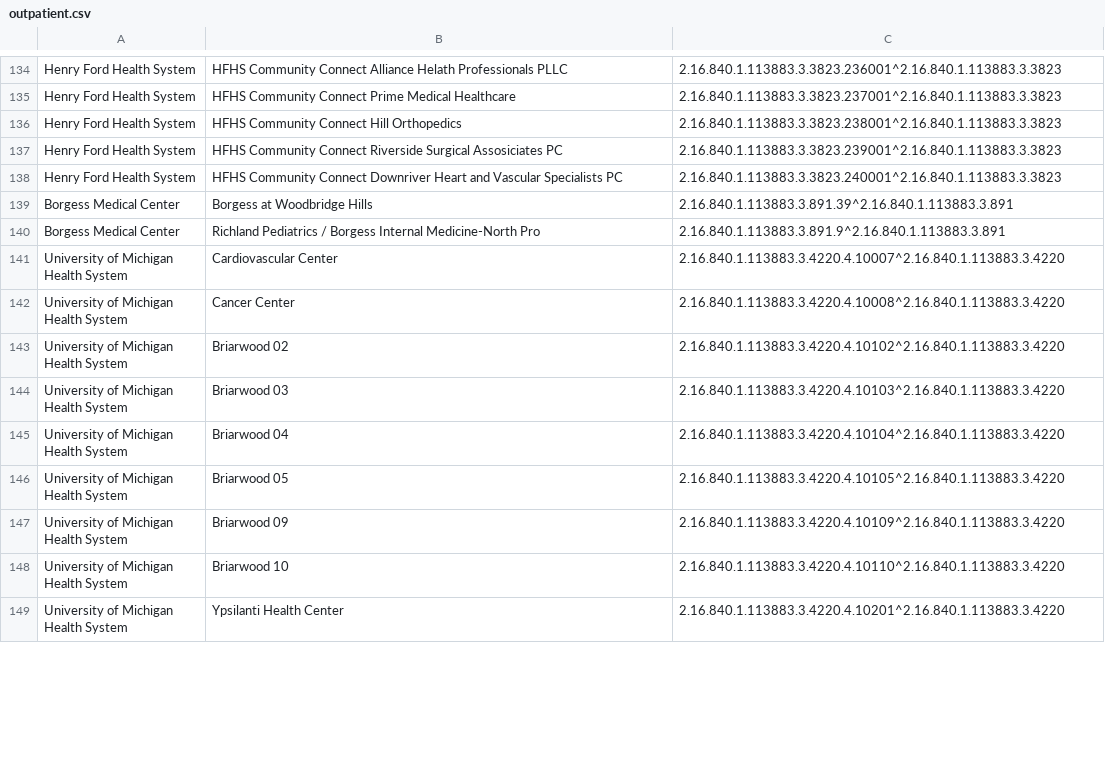
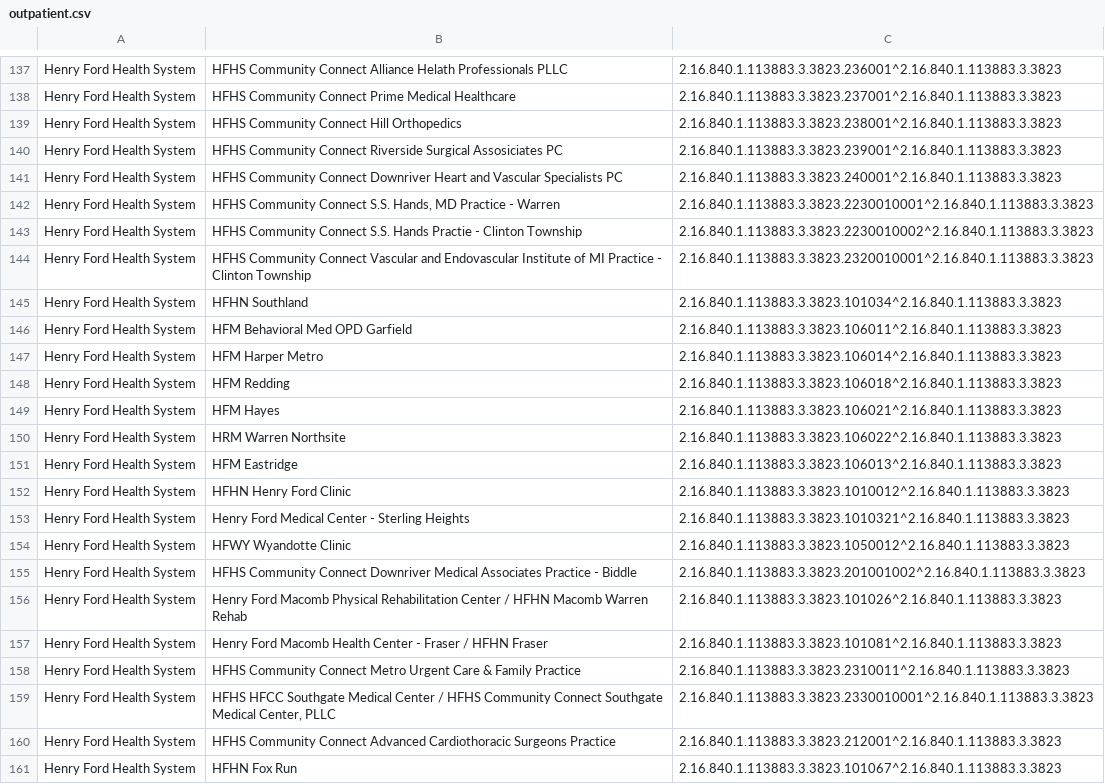
Before and after one commit to informationsoftworks/mihin, a CSV file: oids/outpatient.csv, drawn as a sheet; only a part is shown, gaps mark what is left out; the shorter side is filled out with more unchanged rows; the diff covers the shown part only; the diff names each change by its address in the sheet, - before the commit and + after, or states it on an @@ line.

```diff
--- a/oids/outpatient.csv
+++ b/oids/outpatient.csv
+row 142: Henry Ford Health System | HFHS Community Connect S.S. Hands, MD Practice - Warren | 2.16.840.1.113883.3.3823.2230010001^2.16.840.1.113883.3.3823
+row 143: Henry Ford Health System | HFHS Community Connect S.S. Hands Practie - Clinton Township | 2.16.840.1.113883.3.3823.2230010002^2.16.840.1.113883.3.3823
+row 144: Henry Ford Health System | HFHS Community Connect Vascular and Endovascular Institute of MI Practice - Clinton Township | 2.16.840.1.113883.3.3823.2320010001^2.16.840.1.113883.3.3823
+row 145: Henry Ford Health System | HFHN Southland | 2.16.840.1.113883.3.3823.101034^2.16.840.1.113883.3.3823
+row 146: Henry Ford Health System | HFM Behavioral Med OPD Garfield | 2.16.840.1.113883.3.3823.106011^2.16.840.1.113883.3.3823
+row 147: Henry Ford Health System | HFM Harper Metro | 2.16.840.1.113883.3.3823.106014^2.16.840.1.113883.3.3823
+row 148: Henry Ford Health System | HFM Redding | 2.16.840.1.113883.3.3823.106018^2.16.840.1.113883.3.3823
+row 149: Henry Ford Health System | HFM Hayes | 2.16.840.1.113883.3.3823.106021^2.16.840.1.113883.3.3823
+row 150: Henry Ford Health System | HRM Warren Northsite | 2.16.840.1.113883.3.3823.106022^2.16.840.1.113883.3.3823
+row 151: Henry Ford Health System | HFM Eastridge | 2.16.840.1.113883.3.3823.106013^2.16.840.1.113883.3.3823
+row 152: Henry Ford Health System | HFHN Henry Ford Clinic | 2.16.840.1.113883.3.3823.1010012^2.16.840.1.113883.3.3823
+row 153: Henry Ford Health System | Henry Ford Medical Center - Sterling Heights | 2.16.840.1.113883.3.3823.1010321^2.16.840.1.113883.3.3823
+row 154: Henry Ford Health System | HFWY Wyandotte Clinic | 2.16.840.1.113883.3.3823.1050012^2.16.840.1.113883.3.3823
+row 155: Henry Ford Health System | HFHS Community Connect Downriver Medical Associates Practice - Biddle | 2.16.840.1.113883.3.3823.201001002^2.16.840.1.113883.3.3823
+row 156: Henry Ford Health System | Henry Ford Macomb Physical Rehabilitation Center / HFHN Macomb Warren Rehab | 2.16.840.1.113883.3.3823.101026^2.16.840.1.113883.3.3823
+row 157: Henry Ford Health System | Henry Ford Macomb Health Center - Fraser / HFHN Fraser | 2.16.840.1.113883.3.3823.101081^2.16.840.1.113883.3.3823
+row 158: Henry Ford Health System | HFHS Community Connect Metro Urgent Care & Family Practice | 2.16.840.1.113883.3.3823.2310011^2.16.840.1.113883.3.3823
+row 159: Henry Ford Health System | HFHS HFCC Southgate Medical Center / HFHS Community Connect Southgate Medical Center, PLLC | 2.16.840.1.113883.3.3823.2330010001^2.16.840.1.113883.3.3823
+row 160: Henry Ford Health System | HFHS Community Connect Advanced Cardiothoracic Surgeons Practice | 2.16.840.1.113883.3.3823.212001^2.16.840.1.113883.3.3823
+row 161: Henry Ford Health System | HFHN Fox Run | 2.16.840.1.113883.3.3823.101067^2.16.840.1.113883.3.3823
```
Also changed, not shown: 22 added rows and 18 edited cells elsewhere in this file, oids/hospitals.csv, oids/snfs.csv.
